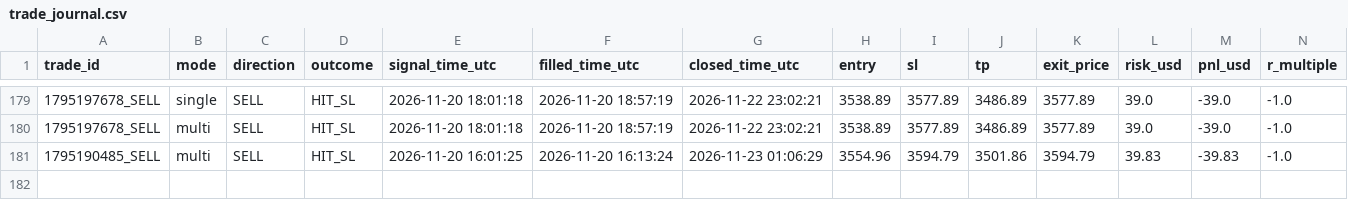
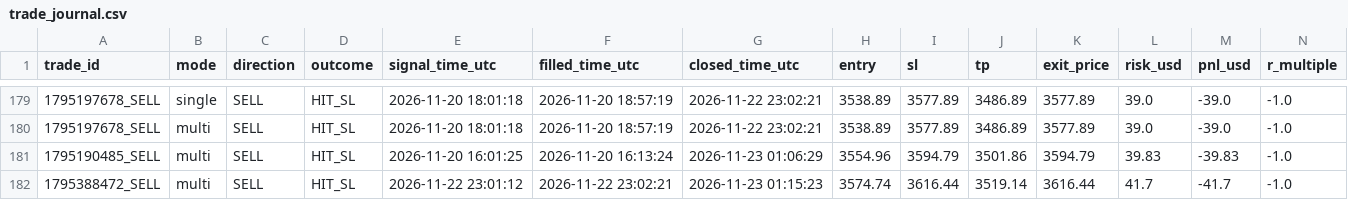
Before and after one commit to duongviethiep/gold-bot, a CSV file: trade_journal.csv, drawn as a sheet; only a part is shown, gaps mark what is left out; rows hold the shown columns only; the diff names each change by its address in the sheet, - before the commit and + after, or states it on an @@ line.

```diff
--- a/trade_journal.csv
+++ b/trade_journal.csv
+row 182: 1795388472_SELL | multi | SELL | HIT_SL | 2026-11-22 23:01:12 | 2026-11-22 23:02:21 | 2026-11-23 01:15:23 | 3574.74 | 3616.44 | 3519.14 | 3616.44 | 41.7 | -41.7 | -1.0
```
Also changed, not shown: 1 other file.
